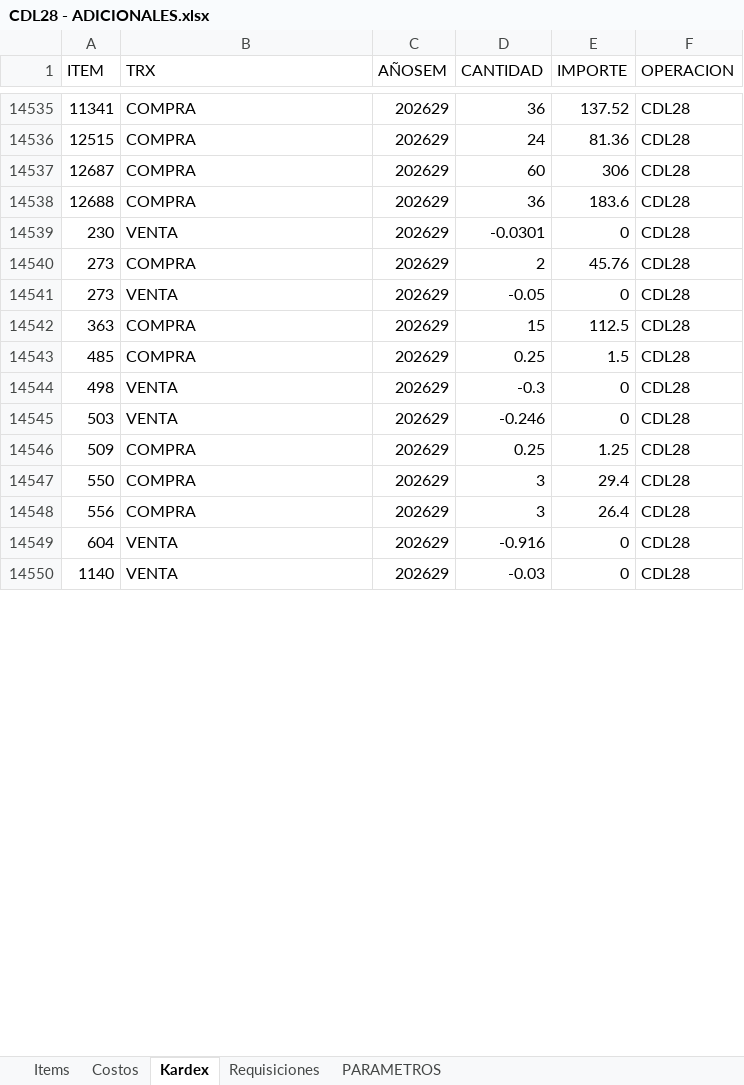
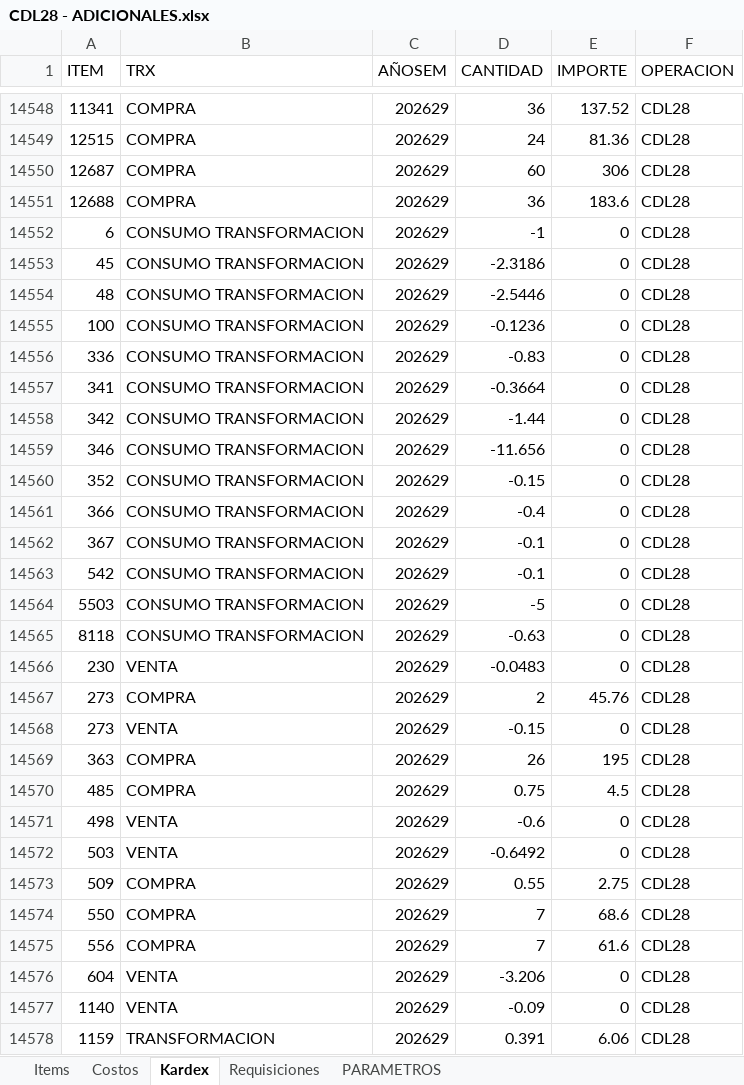
Before and after one commit to AlvaroCornejo/EBC_PEDIDOS_ADICIONALES, an Excel workbook: data/CDL28 - ADICIONALES.xlsx, sheet Kardex, drawn as a sheet; only a part is shown, gaps mark what is left out; values as stored, in another font and other column widths than the file's, no borders; table styles not drawn; addresses are those after the commit; the diff covers the shown part only; the diff names each change by its address in the sheet, - before the commit and + after, or states it on an @@ line.

Commit message:
Sync Excel vie. 17/07/2026

```diff
--- a/data/CDL28 - ADICIONALES.xlsx (sheet Kardex)
+++ b/data/CDL28 - ADICIONALES.xlsx (sheet Kardex)
+row 14552: 6 | CONSUMO TRANSFORMACION | 202629 | -1 | 0 | CDL28
+row 14553: 45 | CONSUMO TRANSFORMACION | 202629 | -2.3186 | 0 | CDL28
+row 14554: 48 | CONSUMO TRANSFORMACION | 202629 | -2.5446 | 0 | CDL28
+row 14555: 100 | CONSUMO TRANSFORMACION | 202629 | -0.1236 | 0 | CDL28
+row 14556: 336 | CONSUMO TRANSFORMACION | 202629 | -0.83 | 0 | CDL28
+row 14557: 341 | CONSUMO TRANSFORMACION | 202629 | -0.3664 | 0 | CDL28
+row 14558: 342 | CONSUMO TRANSFORMACION | 202629 | -1.44 | 0 | CDL28
+row 14559: 346 | CONSUMO TRANSFORMACION | 202629 | -11.656 | 0 | CDL28
+row 14560: 352 | CONSUMO TRANSFORMACION | 202629 | -0.15 | 0 | CDL28
+row 14561: 366 | CONSUMO TRANSFORMACION | 202629 | -0.4 | 0 | CDL28
+row 14562: 367 | CONSUMO TRANSFORMACION | 202629 | -0.1 | 0 | CDL28
+row 14563: 542 | CONSUMO TRANSFORMACION | 202629 | -0.1 | 0 | CDL28
+row 14564: 5503 | CONSUMO TRANSFORMACION | 202629 | -5 | 0 | CDL28
+row 14565: 8118 | CONSUMO TRANSFORMACION | 202629 | -0.63 | 0 | CDL28
-D14566 (CANTIDAD): -0.0301
+D14566 (CANTIDAD): -0.0483
-D14568 (CANTIDAD): -0.05
+D14568 (CANTIDAD): -0.15
-D14569 (CANTIDAD): 15
+D14569 (CANTIDAD): 26
-E14569 (IMPORTE): 112.5
+E14569 (IMPORTE): 195
-D14570 (CANTIDAD): 0.25
+D14570 (CANTIDAD): 0.75
-E14570 (IMPORTE): 1.5
+E14570 (IMPORTE): 4.5
-D14571 (CANTIDAD): -0.3
+D14571 (CANTIDAD): -0.6
-D14572 (CANTIDAD): -0.246
+D14572 (CANTIDAD): -0.6492
-D14573 (CANTIDAD): 0.25
+D14573 (CANTIDAD): 0.55
-E14573 (IMPORTE): 1.25
+E14573 (IMPORTE): 2.75
-D14574:D14575 (CANTIDAD): 3
+D14574:D14575 (CANTIDAD): 7
-E14574 (IMPORTE): 29.4
+E14574 (IMPORTE): 68.6
-E14575 (IMPORTE): 26.4
+E14575 (IMPORTE): 61.6
-D14576 (CANTIDAD): -0.916
+D14576 (CANTIDAD): -3.206
-D14577 (CANTIDAD): -0.03
+D14577 (CANTIDAD): -0.09
+row 14578: 1159 | TRANSFORMACION | 202629 | 0.391 | 6.06 | CDL28
```
Also changed, not shown: 242 added rows and 420 edited cells elsewhere in this sheet, sheet PARAMETROS, data/EBC ITEMS_VENTA.xlsx, data/GBADC - ADICIONALES.xlsx, 7 other files.
